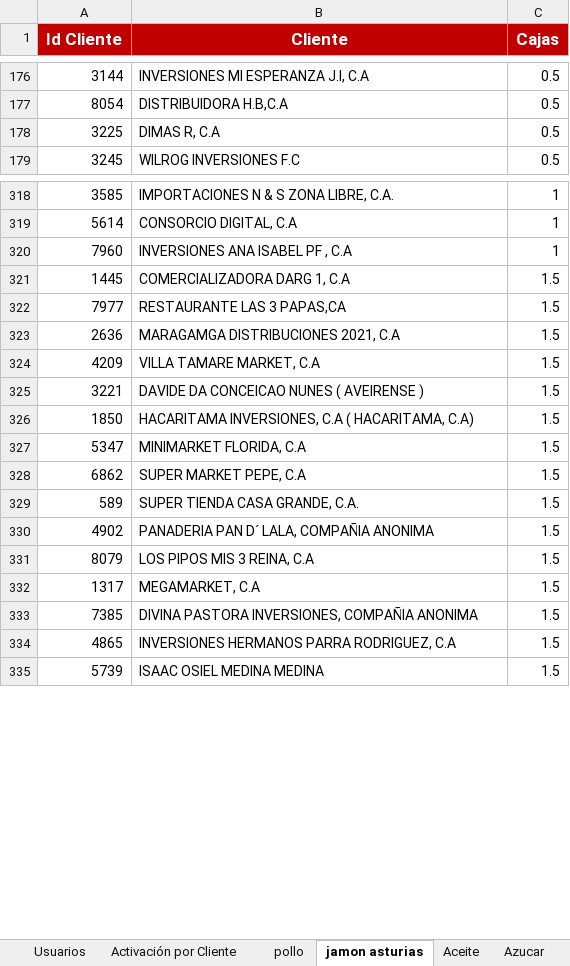
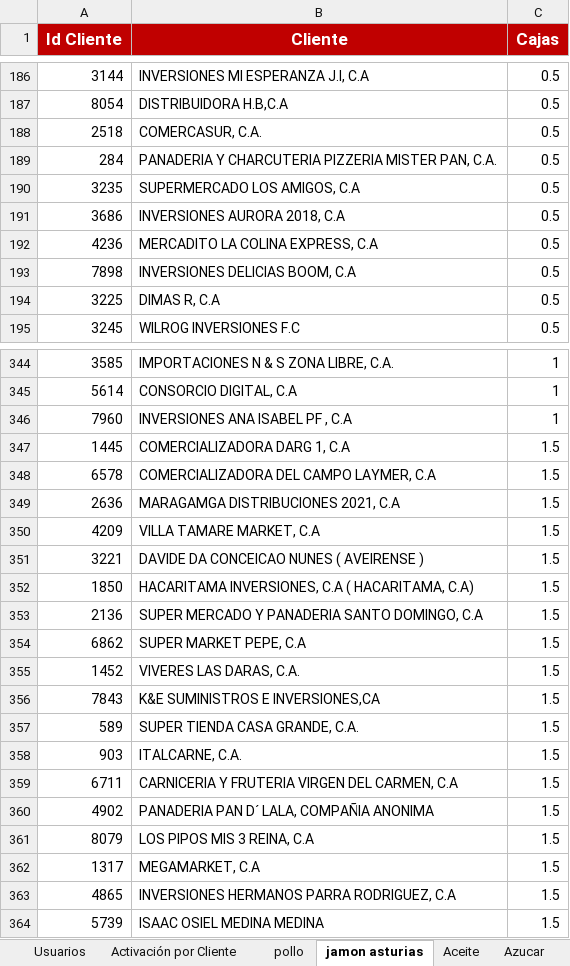
Before and after one commit to legatixpro-alt/dashboard-fdv---planificador, an Excel workbook: sheet.xlsx, sheet jamon asturias, drawn as a sheet; only a part is shown, gaps mark what is left out; values as stored, in another font and other column widths than the file's, no borders; charts and pictures not drawn; removed rows and columns are numbered as before the commit, all else as after; the diff covers the shown part only; the diff names each change by its address in the sheet, - before the commit and + after, or states it on an @@ line.

```diff
--- a/sheet.xlsx (sheet jamon asturias)
+++ b/sheet.xlsx (sheet jamon asturias)
+row 188: 2518 | COMERCASUR, C.A. | 0.5
+row 189: 284 | PANADERIA Y CHARCUTERIA PIZZERIA MISTER PAN, C.A. | 0.5
+row 190: 3235 | SUPERMERCADO LOS AMIGOS, C.A | 0.5
+row 191: 3686 | INVERSIONES AURORA 2018, C.A | 0.5
+row 192: 4236 | MERCADITO LA COLINA EXPRESS, C.A | 0.5
+row 193: 7898 | INVERSIONES DELICIAS BOOM, C.A | 0.5
-row 322: 7977 | RESTAURANTE LAS 3 PAPAS,CA | 1.5
+row 348: 6578 | COMERCIALIZADORA DEL CAMPO LAYMER, C.A | 1.5
-row 327: 5347 | MINIMARKET FLORIDA, C.A | 1.5
+row 353: 2136 | SUPER MERCADO Y PANADERIA SANTO DOMINGO, C.A | 1.5
+row 355: 1452 | VIVERES LAS DARAS, C.A. | 1.5
+row 356: 7843 | K&E SUMINISTROS E INVERSIONES,CA | 1.5
+row 358: 903 | ITALCARNE, C.A. | 1.5
+row 359: 6711 | CARNICERIA Y FRUTERIA VIRGEN DEL CARMEN, C.A | 1.5
-row 333: 7385 | DIVINA PASTORA INVERSIONES, COMPAÑIA ANONIMA | 1.5
```
Also changed, not shown: 52 added rows and 18 removed rows elsewhere in this sheet, sheet Volumen por SKU, sheet Enteros Ligeros, sheet pollo, sheet Aceite, sheet Azucar, sheet Grid de Activación por Vendedor, 1 more sheet, 2 other files.
